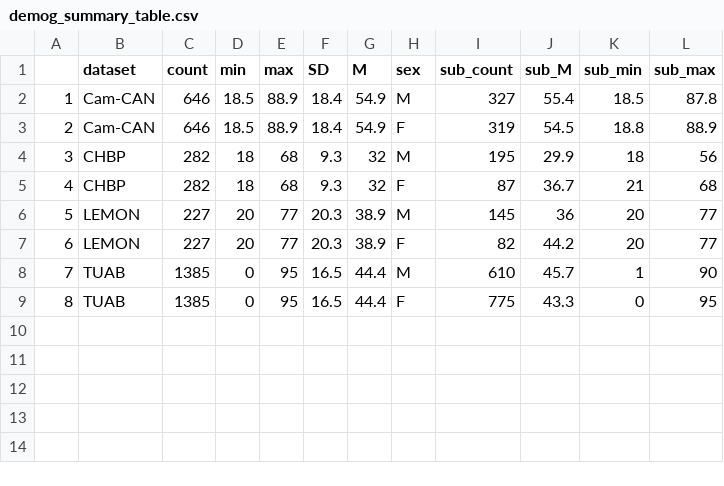
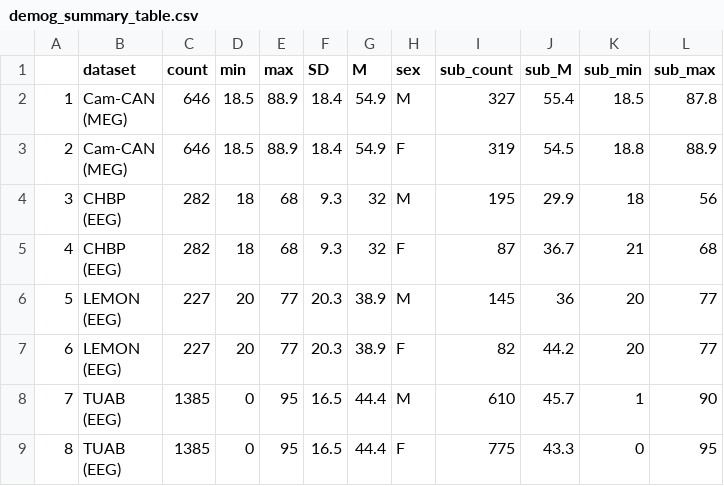
Before and after one commit to meeg-ml-benchmarks/brain-age-benchmark-paper, a CSV file: outputs/demog_summary_table.csv, drawn as a sheet.

```diff
--- a/outputs/demog_summary_table.csv
+++ b/outputs/demog_summary_table.csv
@@ -1,9 +1,17 @@
 "","dataset","count","min","max","SD","M","sex","sub_count","sub_M","sub_min","sub_max"
-"1","Cam-CAN",646,18.5,88.9,18.4,54.9,"M",327,55.4,18.5,87.8
-"2","Cam-CAN",646,18.5,88.9,18.4,54.9,"F",319,54.5,18.8,88.9
-"3","CHBP",282,18,68,9.3,32,"M",195,29.9,18,56
-"4","CHBP",282,18,68,9.3,32,"F",87,36.7,21,68
-"5","LEMON",227,20,77,20.3,38.9,"M",145,36,20,77
-"6","LEMON",227,20,77,20.3,38.9,"F",82,44.2,20,77
-"7","TUAB",1385,0,95,16.5,44.4,"M",610,45.7,1,90
-"8","TUAB",1385,0,95,16.5,44.4,"F",775,43.3,0,95
+"1","Cam-CAN
+(MEG)",646,18.5,88.9,18.4,54.9,"M",327,55.4,18.5,87.8
+"2","Cam-CAN
+(MEG)",646,18.5,88.9,18.4,54.9,"F",319,54.5,18.8,88.9
+"3","CHBP
+(EEG)",282,18,68,9.3,32,"M",195,29.9,18,56
+"4","CHBP
+(EEG)",282,18,68,9.3,32,"F",87,36.7,21,68
+"5","LEMON
+(EEG)",227,20,77,20.3,38.9,"M",145,36,20,77
+"6","LEMON
+(EEG)",227,20,77,20.3,38.9,"F",82,44.2,20,77
+"7","TUAB
+(EEG)",1385,0,95,16.5,44.4,"M",610,45.7,1,90
+"8","TUAB
+(EEG)",1385,0,95,16.5,44.4,"F",775,43.3,0,95
```
Also changed, not shown: 4 other files.
